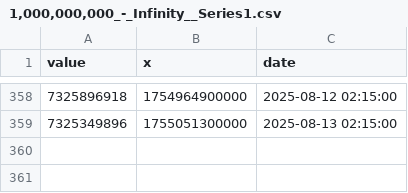
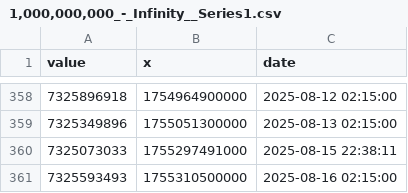
Before and after one commit to DI-main-ai/XRP, a CSV file: csv/1,000,000,000_-_Infinity__Series1.csv, drawn as a sheet; only a part is shown, gaps mark what is left out; the diff names each change by its address in the sheet, - before the commit and + after, or states it on an @@ line.

```diff
--- a/csv/1,000,000,000_-_Infinity__Series1.csv
+++ b/csv/1,000,000,000_-_Infinity__Series1.csv
+row 360: 7325073033 | 1755297491000 | 2025-08-15 22:38:11
+row 361: 7325593493 | 1755310500000 | 2025-08-16 02:15:00
```
Also changed, not shown: csv/1,000,000_-_5,000,000__Series1.csv, csv/100,000,000_-_500,000,000__Series1.csv, 38 other files.
